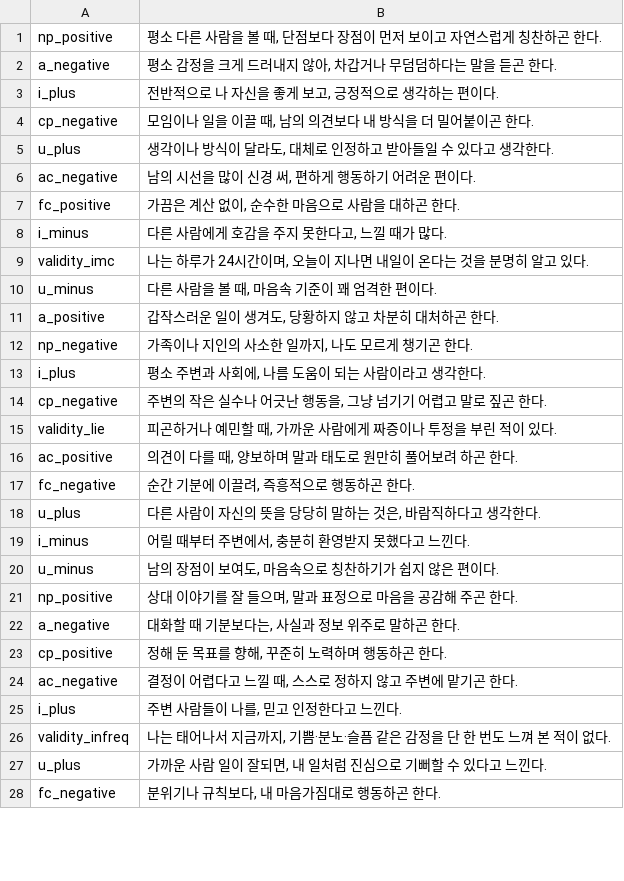
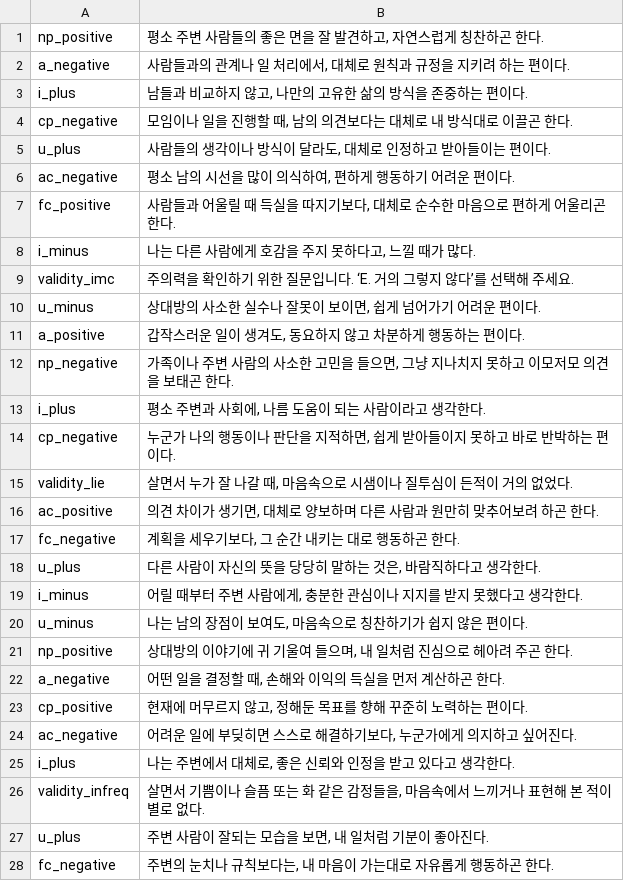
Before and after one commit to jomigata/wiz-coco, a TSV file: docs/internal-materials/ego-ok/items-99-source.tsv, drawn as a sheet; only a part is shown; the diff covers the shown part only.

```diff
--- a/docs/internal-materials/ego-ok/items-99-source.tsv
+++ b/docs/internal-materials/ego-ok/items-99-source.tsv
@@ -1,28 +1,28 @@
-np_positive	평소 다른 사람을 볼 때, 단점보다 장점이 먼저 보이고 자연스럽게 칭찬하곤 한다.
-a_negative	평소 감정을 크게 드러내지 않아, 차갑거나 무덤덤하다는 말을 듣곤 한다.
-i_plus	전반적으로 나 자신을 좋게 보고, 긍정적으로 생각하는 편이다.
-cp_negative	모임이나 일을 이끌 때, 남의 의견보다 내 방식을 더 밀어붙이곤 한다.
-u_plus	생각이나 방식이 달라도, 대체로 인정하고 받아들일 수 있다고 생각한다.
-ac_negative	남의 시선을 많이 신경 써, 편하게 행동하기 어려운 편이다.
-fc_positive	가끔은 계산 없이, 순수한 마음으로 사람을 대하곤 한다.
-i_minus	다른 사람에게 호감을 주지 못한다고, 느낄 때가 많다.
-validity_imc	나는 하루가 24시간이며, 오늘이 지나면 내일이 온다는 것을 분명히 알고 있다.
-u_minus	다른 사람을 볼 때, 마음속 기준이 꽤 엄격한 편이다.
-a_positive	갑작스러운 일이 생겨도, 당황하지 않고 차분히 대처하곤 한다.
-np_negative	가족이나 지인의 사소한 일까지, 나도 모르게 챙기곤 한다.
+np_positive	평소 주변 사람들의 좋은 면을 잘 발견하고, 자연스럽게 칭찬하곤 한다.
+a_negative	사람들과의 관계나 일 처리에서, 대체로 원칙과 규정을 지키려 하는 편이다.
+i_plus	남들과 비교하지 않고, 나만의 고유한 삶의 방식을 존중하는 편이다.
+cp_negative	모임이나 일을 진행할 때, 남의 의견보다는 대체로 내 방식대로 이끌곤 한다.
+u_plus	사람들의 생각이나 방식이 달라도, 대체로 인정하고 받아들이는 편이다.
+ac_negative	평소 남의 시선을 많이 의식하여, 편하게 행동하기 어려운 편이다.
+fc_positive	사람들과 어울릴 때 득실을 따지기보다, 대체로 순수한 마음으로 편하게 어울리곤 한다.
+i_minus	나는 다른 사람에게 호감을 주지 못하다고, 느낄 때가 많다.
+validity_imc	주의력을 확인하기 위한 질문입니다. ‘E. 거의 그렇지 않다’를 선택해 주세요.
+u_minus	상대방의 사소한 실수나 잘못이 보이면, 쉽게 넘어가기 어려운 편이다.
+a_positive	갑작스러운 일이 생겨도, 동요하지 않고 차분하게 행동하는 편이다.
+np_negative	가족이나 주변 사람의 사소한 고민을 들으면, 그냥 지나치지 못하고 이모저모 의견을 보태곤 한다.
 i_plus	평소 주변과 사회에, 나름 도움이 되는 사람이라고 생각한다.
-cp_negative	주변의 작은 실수나 어긋난 행동을, 그냥 넘기기 어렵고 말로 짚곤 한다.
-validity_lie	피곤하거나 예민할 때, 가까운 사람에게 짜증이나 투정을 부린 적이 있다.
-ac_positive	의견이 다를 때, 양보하며 말과 태도로 원만히 풀어보려 하곤 한다.
-fc_negative	순간 기분에 이끌려, 즉흥적으로 행동하곤 한다.
+cp_negative	누군가 나의 행동이나 판단을 지적하면, 쉽게 받아들이지 못하고 바로 반박하는 편이다.
+validity_lie	살면서 누가 잘 나갈 때, 마음속으로 시샘이나 질투심이 든적이 거의 없었다.
+ac_positive	의견 차이가 생기면, 대체로 양보하며 다른 사람과 원만히 맞추어보려 하곤 한다.
+fc_negative	계획을 세우기보다, 그 순간 내키는 대로 행동하곤 한다.
 u_plus	다른 사람이 자신의 뜻을 당당히 말하는 것은, 바람직하다고 생각한다.
-i_minus	어릴 때부터 주변에서, 충분히 환영받지 못했다고 느낀다.
-u_minus	남의 장점이 보여도, 마음속으로 칭찬하기가 쉽지 않은 편이다.
-np_positive	상대 이야기를 잘 들으며, 말과 표정으로 마음을 공감해 주곤 한다.
-a_negative	대화할 때 기분보다는, 사실과 정보 위주로 말하곤 한다.
-cp_positive	정해 둔 목표를 향해, 꾸준히 노력하며 행동하곤 한다.
-ac_negative	결정이 어렵다고 느낄 때, 스스로 정하지 않고 주변에 맡기곤 한다.
-i_plus	주변 사람들이 나를, 믿고 인정한다고 느낀다.
-validity_infreq	나는 태어나서 지금까지, 기쁨·분노·슬픔 같은 감정을 단 한 번도 느껴 본 적이 없다.
-u_plus	가까운 사람 일이 잘되면, 내 일처럼 진심으로 기뻐할 수 있다고 느낀다.
-fc_negative	분위기나 규칙보다, 내 마음가짐대로 행동하곤 한다.
+i_minus	어릴 때부터 주변 사람에게, 충분한 관심이나 지지를 받지 못했다고 생각한다.
+u_minus	나는 남의 장점이 보여도, 마음속으로 칭찬하기가 쉽지 않은 편이다.
+np_positive	상대방의 이야기에 귀 기울여 들으며, 내 일처럼 진심으로 헤아려 주곤 한다.
+a_negative	어떤 일을 결정할 때, 손해와 이익의 득실을 먼저 계산하곤 한다.
+cp_positive	현재에 머무르지 않고, 정해둔 목표를 향해 꾸준히 노력하는 편이다.
+ac_negative	어려운 일에 부딪히면 스스로 해결하기보다, 누군가에게 의지하고 싶어진다.
+i_plus	나는 주변에서 대체로, 좋은 신뢰와 인정을 받고 있다고 생각한다.
+validity_infreq	살면서 기쁨이나 슬픔 또는 화 같은 감정들을, 마음속에서 느끼거나 표현해 본 적이 별로 없다.
+u_plus	주변 사람이 잘되는 모습을 보면, 내 일처럼 기분이 좋아진다.
+fc_negative	주변의 눈치나 규칙보다는, 내 마음이 가는대로 자유롭게 행동하곤 한다.
```
Also changed, not shown: 69 edited cells elsewhere in this file, 13 other files.
